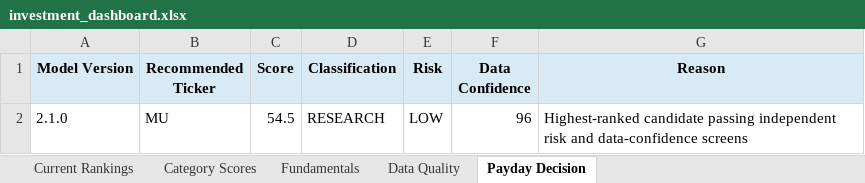
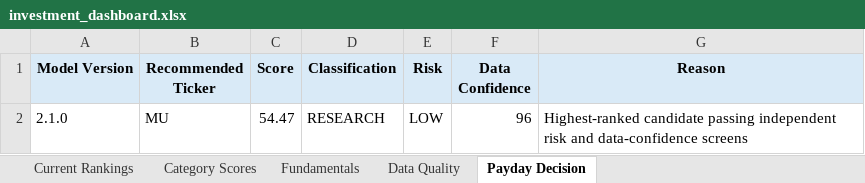
Before and after one commit to Grzesiak33/Version-2-Stock-Investment-Model, an Excel workbook: reports/investment_dashboard.xlsx, sheet Payday Decision, drawn as a sheet; values as stored, in another font and other column widths than the file's, no borders; the diff names each change by its address in the sheet, - before the commit and + after, or states it on an @@ line.

```diff
--- a/reports/investment_dashboard.xlsx (sheet Payday Decision)
+++ b/reports/investment_dashboard.xlsx (sheet Payday Decision)
-C2 (Score): 54.5
+C2 (Score): 54.47
```
Also changed, not shown: sheet Fundamentals, sheet Category Scores, sheet Current Rankings, sheet Data Quality, 32 other files.
